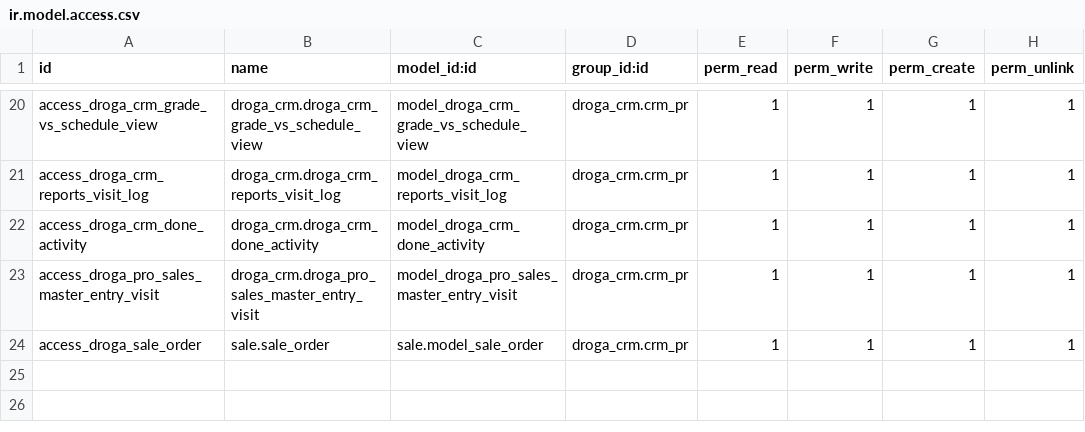
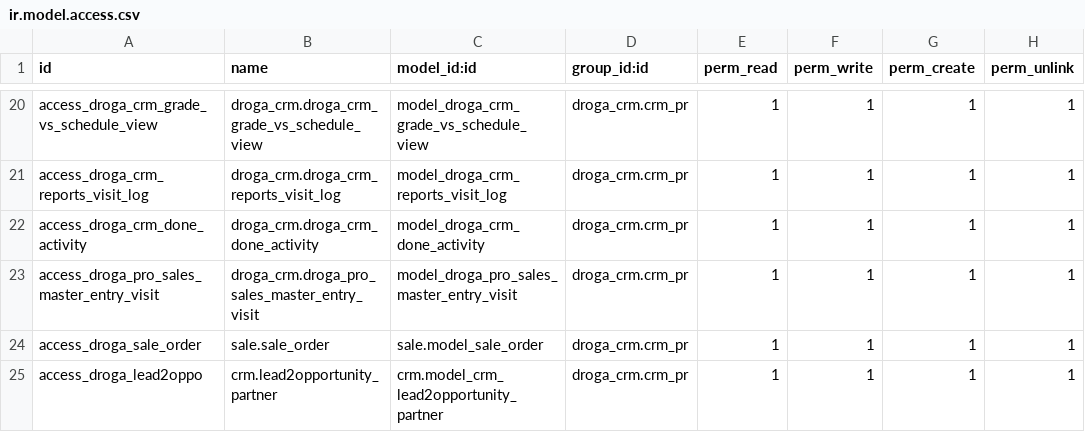
Before and after one commit to phillmona-dev/ecs_erp, a CSV file: droga_crm/security/ir.model.access.csv, drawn as a sheet; only a part is shown, gaps mark what is left out; the diff names each change by its address in the sheet, - before the commit and + after, or states it on an @@ line.

```diff
--- a/droga_crm/security/ir.model.access.csv
+++ b/droga_crm/security/ir.model.access.csv
+row 25: access_droga_lead2oppo | crm.lead2opportunity_partner | crm.model_crm_lead2opportunity_partner | droga_crm.crm_pr | 1 | 1 | 1 | 1
```
Also changed, not shown: 11 other files.
